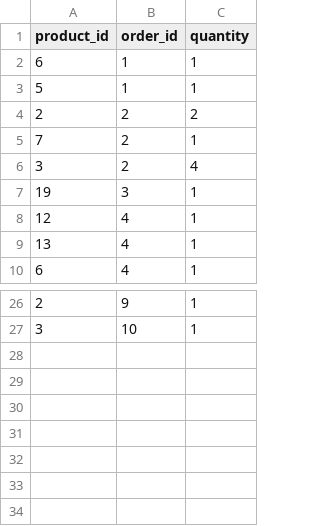
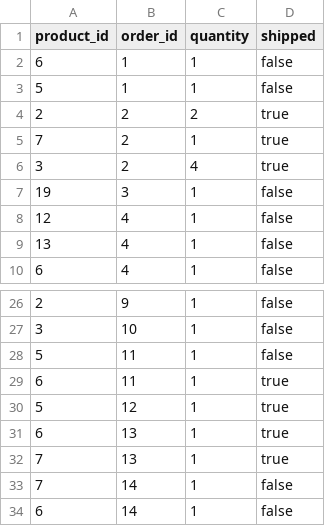
Before and after one commit to lmarianarp19/betsy, a CSV file: db/seed_data/order_items.csv, drawn as a sheet; only a part is shown, gaps mark what is left out; the diff names each change by its address in the sheet, - before the commit and + after, or states it on an @@ line.

Commit message:
db for orders

```diff
--- a/db/seed_data/order_items.csv
+++ b/db/seed_data/order_items.csv
+column D (shipped), rows 2-10: false | false | true | true | true | false | false | false | false; rows 26-27: false | false
+row 28: 5 | 11 | 1 | false
+row 29: 6 | 11 | 1 | true
+row 30: 5 | 12 | 1 | true
+row 31: 6 | 13 | 1 | true
+row 32: 7 | 13 | 1 | true
+row 33: 7 | 14 | 1 | false
+row 34: 6 | 14 | 1 | false
```
Also changed, not shown: db/seed_data/payment.csv, 2 other files.
